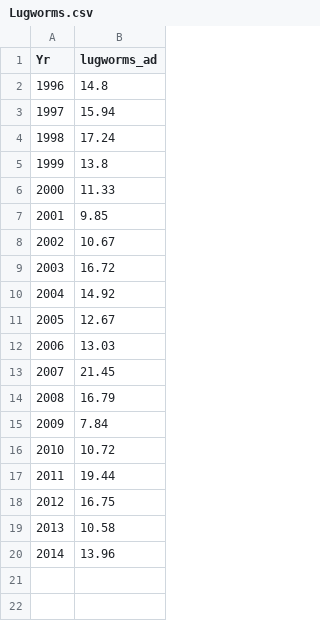
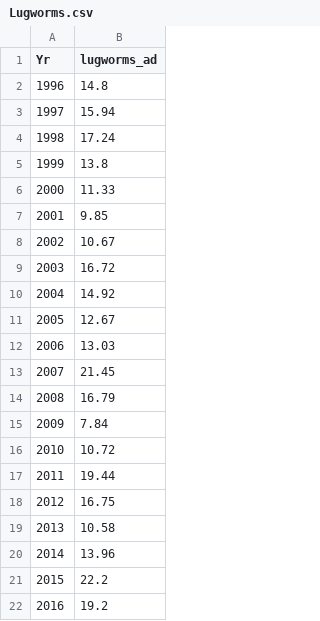
Before and after one commit to eldarrak/Godwits_worms_and_climate_change, a CSV file: data/Lugworms.csv, drawn as a sheet.

Commit message:
lugworm data update for recent years

```diff
--- a/data/Lugworms.csv
+++ b/data/Lugworms.csv
@@ -20 +20,3 @@
 2014,13.96
+2015, 22.2
+2016, 19.2
```
